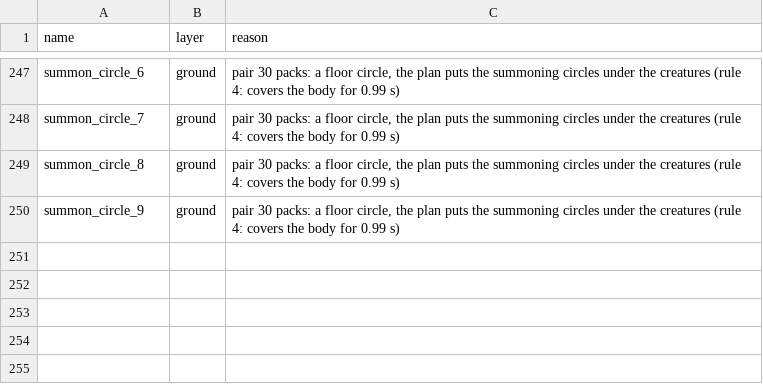
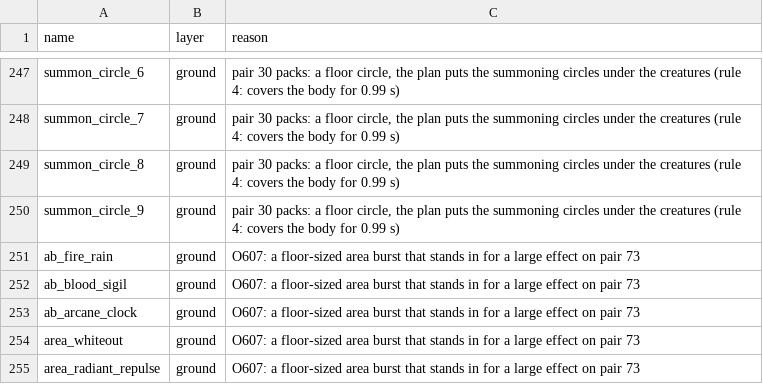
Before and after one commit to lucas1089/cinders-of-chaos, a CSV file: client/tools/sprites/ground_fx.csv, drawn as a sheet; only a part is shown, gaps mark what is left out.

```diff
--- a/client/tools/sprites/ground_fx.csv
+++ b/client/tools/sprites/ground_fx.csv
@@ -250 +250,6 @@ summon_circle_8,ground,"pair 30 packs: a floor circle, the plan puts the summoni
 summon_circle_9,ground,"pair 30 packs: a floor circle, the plan puts the summoning circles under the creatures (rule 4: covers the body for 0.99 s)"
+ab_fire_rain,ground,O607: a floor-sized area burst that stands in for a large effect on pair 73
+ab_blood_sigil,ground,O607: a floor-sized area burst that stands in for a large effect on pair 73
+ab_arcane_clock,ground,O607: a floor-sized area burst that stands in for a large effect on pair 73
+area_whiteout,ground,O607: a floor-sized area burst that stands in for a large effect on pair 73
+area_radiant_repulse,ground,O607: a floor-sized area burst that stands in for a large effect on pair 73
```
Also changed, not shown: client/tools/sprites/pair51_keep.csv, client/tools/sprites/pair51_removed.csv, 28 other files.
